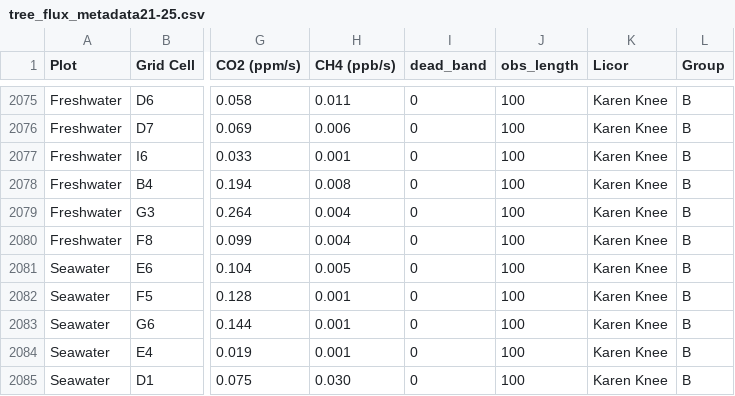
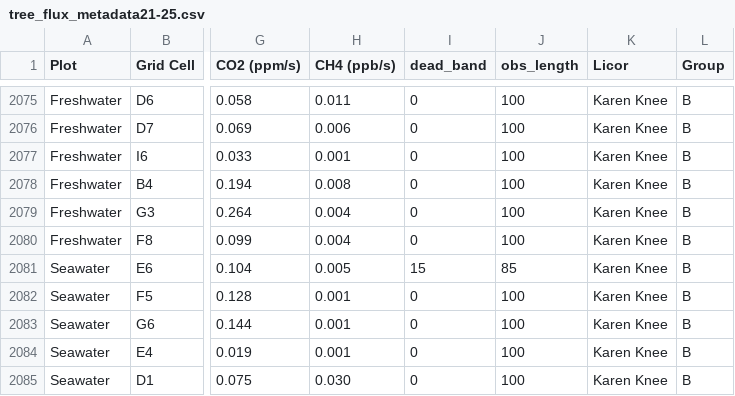
Before and after one commit to COMPASS-DOE/TEMPEST, a CSV file: Data/tree_flux_licor/metadata_excel_files/tree_flux_metadata21-25.csv, drawn as a sheet; only a part is shown, gaps mark what is left out; the diff names each change by its address in the sheet, - before the commit and + after, or states it on an @@ line.

```diff
--- a/Data/tree_flux_licor/metadata_excel_files/tree_flux_metadata21-25.csv
+++ b/Data/tree_flux_licor/metadata_excel_files/tree_flux_metadata21-25.csv
-I2081 (dead_band): 0
+I2081 (dead_band): 15
-J2081 (obs_length): 100
+J2081 (obs_length): 85
```
Also changed, not shown: Data/tree_flux_licor/treeflux-processing-info.csv.
